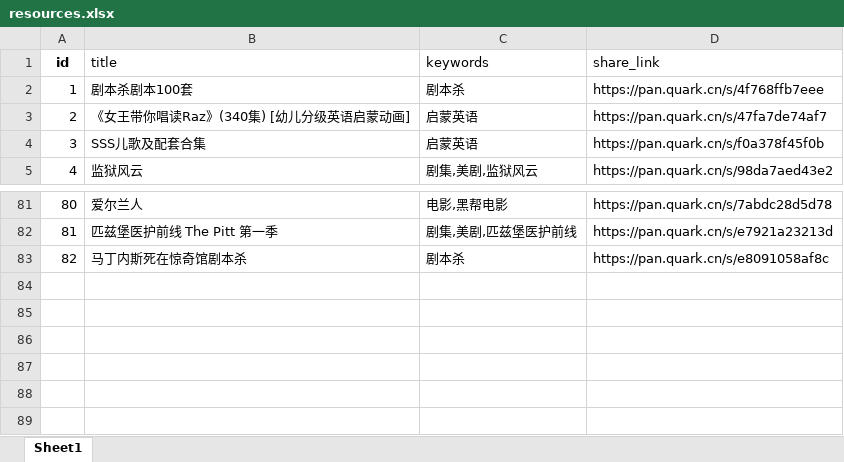
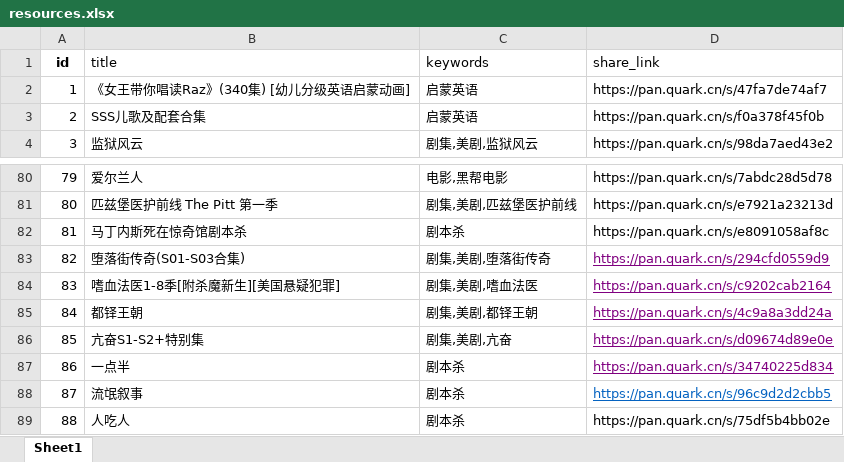
Before and after one commit to weiyingjun122/quark-static, an Excel workbook: resources.xlsx, sheet Sheet1, drawn as a sheet; only a part is shown, gaps mark what is left out; values as stored, in another font and other column widths than the file's, no borders; removed rows and columns are numbered as before the commit, all else as after; the diff names each change by its address in the sheet, - before the commit and + after, or states it on an @@ line.

```diff
--- a/resources.xlsx (sheet Sheet1)
+++ b/resources.xlsx (sheet Sheet1)
-row 2: 1 | 剧本杀剧本100套 | 剧本杀 | https://pan.quark.cn/s/4f768ffb7eee
@@ column A (id) renumbered between rows 2 and 82 @@
+row 83: 82 | 堕落街传奇(S01-S03合集) | 剧集,美剧,堕落街传奇 | https://pan.quark.cn/s/294cfd0559d9
+row 84: 83 | 嗜血法医1-8季[附杀魔新生][美国悬疑犯罪] | 剧集,美剧,嗜血法医 | https://pan.quark.cn/s/c9202cab2164
+row 85: 84 | 都铎王朝 | 剧集,美剧,都铎王朝 | https://pan.quark.cn/s/4c9a8a3dd24a
+row 86: 85 | 亢奋S1-S2+特别集 | 剧集,美剧,亢奋 | https://pan.quark.cn/s/d09674d89e0e
+row 87: 86 | 一点半 | 剧本杀 | https://pan.quark.cn/s/34740225d834
+row 88: 87 | 流氓叙事 | 剧本杀 | https://pan.quark.cn/s/96c9d2d2cbb5
+row 89: 88 | 人吃人 | 剧本杀 | https://pan.quark.cn/s/75df5b4bb02e
```
Also changed, not shown: 1 other file.
